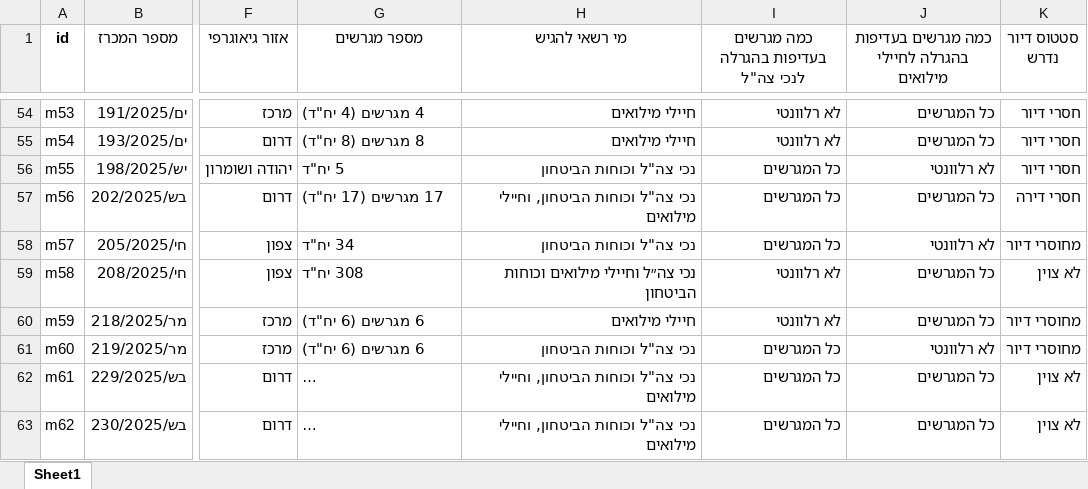
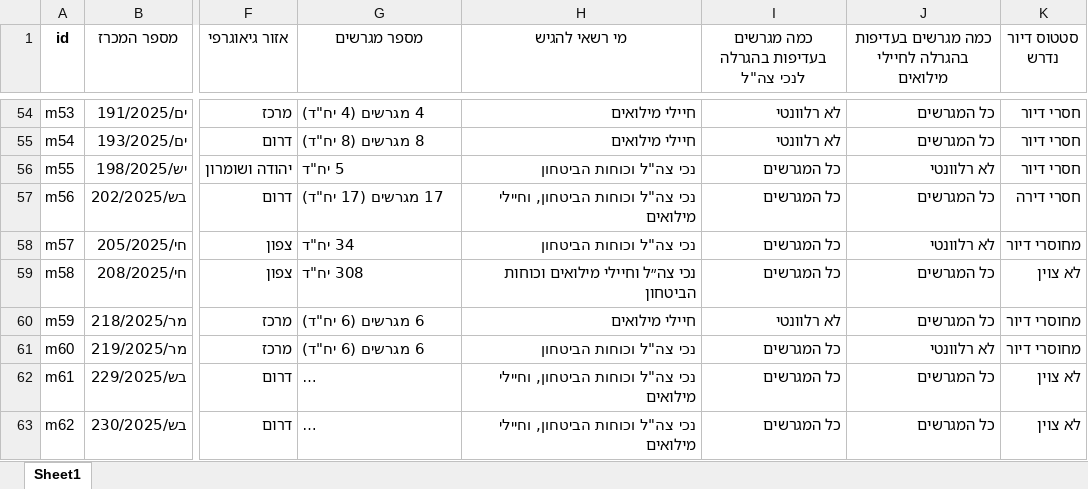
Before and after one commit to Yk1075/Miluim-Tender-Matching, an Excel workbook: data/טבלת מכרזים יוני 25.xlsx, sheet Sheet1, drawn as a sheet; only a part is shown, gaps mark what is left out; long unchanged cells end in …; values as stored, in another font and other column widths than the file's, no borders; the diff names each change by its address in the sheet, - before the commit and + after, or states it on an @@ line.

Commit message:
תיקון מכרז חי/208/2025 (קציר): עדכון מגרשי נכי צה"ל מ'לא רלוונטי' ל'כל המגרשים'

```diff
--- a/data/טבלת מכרזים יוני 25.xlsx (sheet Sheet1)
+++ b/data/טבלת מכרזים יוני 25.xlsx (sheet Sheet1)
-I59: לא רלוונטי
+I59: כל המגרשים
```
Also changed, not shown: 1 other file.
